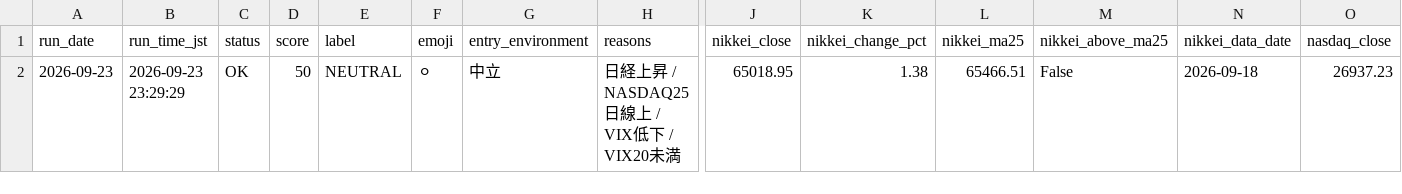
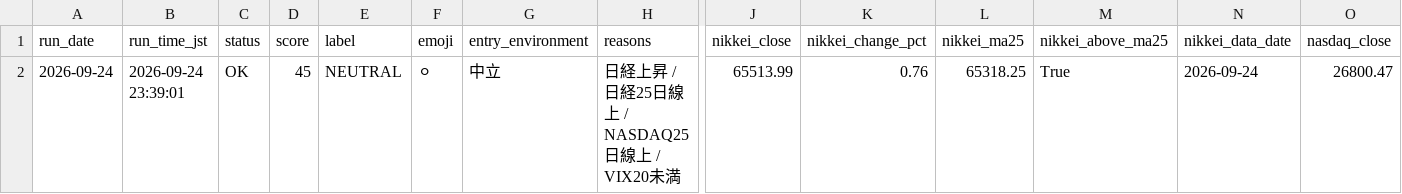
Before and after one commit to rikubell0954-del/stock-monito, a CSV file: results/market_regime.csv, drawn as a sheet; only a part is shown, gaps mark what is left out; removed rows and columns are numbered as before the commit, all else as after; rows hold the shown columns only; the diff names each change by its address in the sheet, - before the commit and + after, or states it on an @@ line.

```diff
--- a/results/market_regime.csv
+++ b/results/market_regime.csv
-row 2: 2026-09-23 | 2026-09-23 23:29:29 | OK | 50 | NEUTRAL | ⚪ | 中立 | 日経上昇 / NASDAQ25日線上 / VIX低下 / VIX20未満 | 65018.95 | 1.38 | 65466.51 | False | 2026-09-18 | 26937.23
+row 2: 2026-09-24 | 2026-09-24 23:39:01 | OK | 45 | NEUTRAL | ⚪ | 中立 | 日経上昇 / 日経25日線上 / NASDAQ25日線上 / VIX20未満 | 65513.99 | 0.76 | 65318.25 | True | 2026-09-24 | 26800.47
```
Also changed, not shown: results/market_regime_history.csv, results/ranked_candidates.csv, 10 other files.
